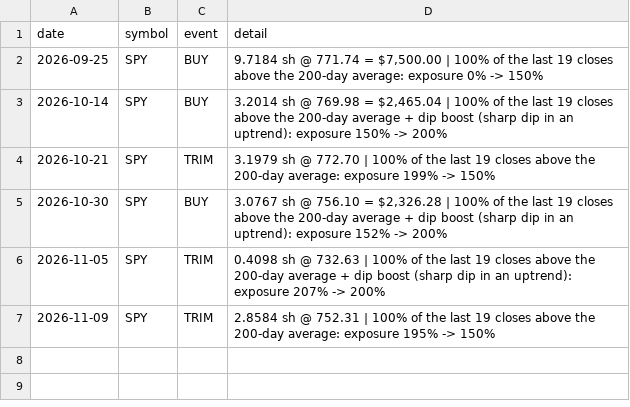
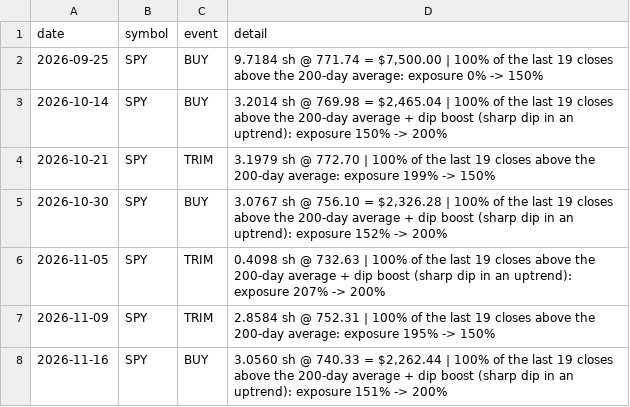
Before and after one commit to cashoutsav8-bit/stock-paper-bot, a CSV file: docs/strat_D/events.csv, drawn as a sheet.

```diff
--- a/docs/strat_D/events.csv
+++ b/docs/strat_D/events.csv
@@ -7 +7,2 @@ date,symbol,event,detail
 2026-11-09,SPY,TRIM,2.8584 sh @ 752.31 | 100% of the last 19 closes above the 200-day average: exposure 195% -> 150%
+2026-11-16,SPY,BUY,"3.0560 sh @ 740.33 = $2,262.44 | 100% of the last 19 closes above the 200-day average + dip boost (sharp dip in an uptrend): exposure 151% -> 200%"
```
Also changed, not shown: docs/strat_A/equity.csv, docs/strat_A/events.csv, 8 other files.
